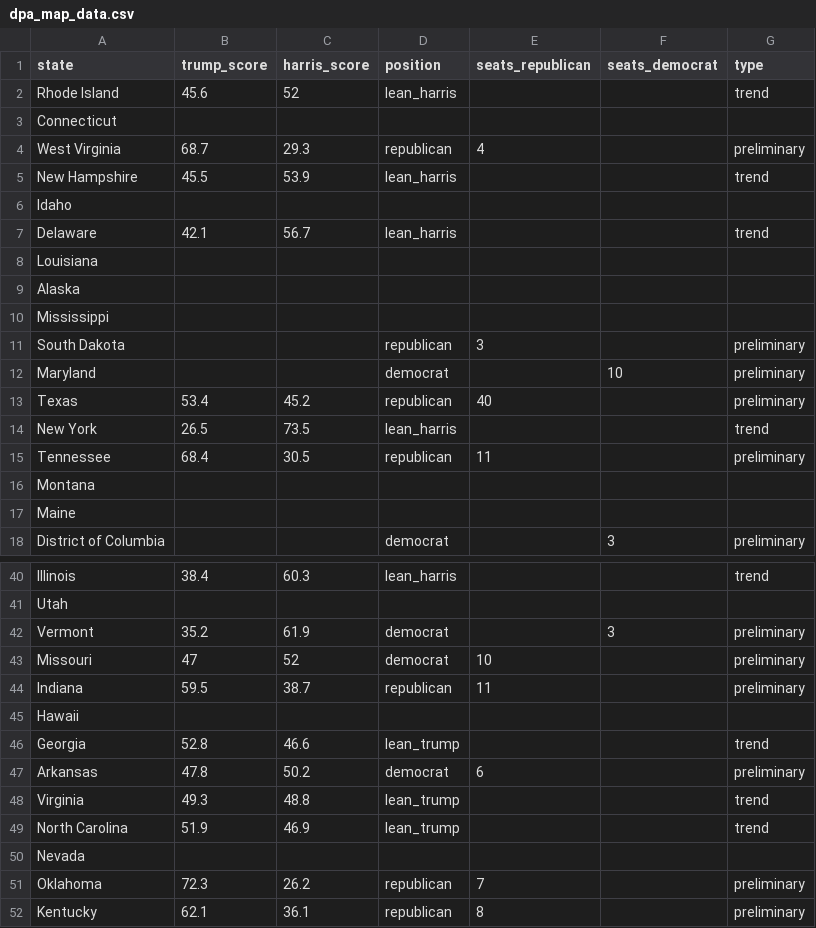
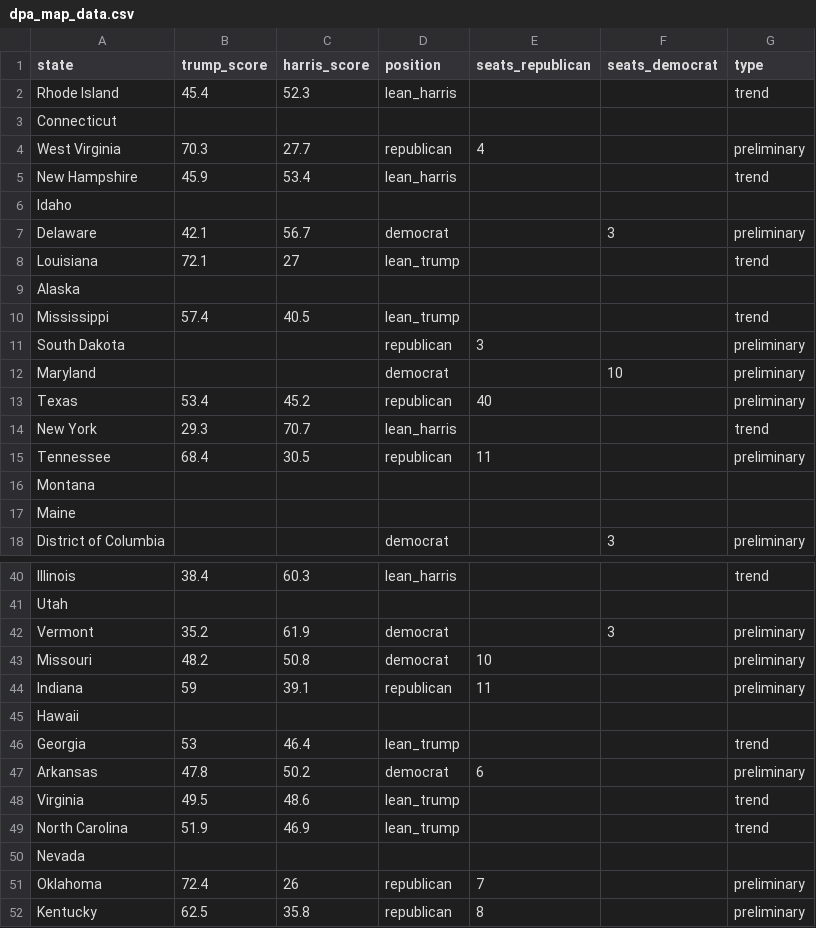
Before and after one commit to tomvaillant/dpa-api-us-wahl, a CSV file: dpa_map_data.csv, drawn as a sheet; only a part is shown, gaps mark what is left out; the diff covers the shown part only.

```diff
--- a/dpa_map_data.csv
+++ b/dpa_map_data.csv
@@ -1,11 +1,11 @@
 state,trump_score,harris_score,position,seats_republican,seats_democrat,type
-Rhode Island,45.6,52,lean_harris,,,trend
+Rhode Island,45.4,52.3,lean_harris,,,trend
 Connecticut,,,,,,
-West Virginia,68.7,29.3,republican,4,,preliminary
-New Hampshire,45.5,53.9,lean_harris,,,trend
+West Virginia,70.3,27.7,republican,4,,preliminary
+New Hampshire,45.9,53.4,lean_harris,,,trend
 Idaho,,,,,,
-Delaware,42.1,56.7,lean_harris,,,trend
-Louisiana,,,,,,
+Delaware,42.1,56.7,democrat,,3,preliminary
+Louisiana,72.1,27,lean_trump,,,trend
 Alaska,,,,,,
-Mississippi,,,,,,
+Mississippi,57.4,40.5,lean_trump,,,trend
 South Dakota,,,republican,3,,preliminary
@@ -13,3 +13,3 @@ Maryland,,,democrat,,10,preliminary
 Texas,53.4,45.2,republican,40,,preliminary
-New York,26.5,73.5,lean_harris,,,trend
+New York,29.3,70.7,lean_harris,,,trend
 Tennessee,68.4,30.5,republican,11,,preliminary
@@ -42,11 +42,11 @@ Utah,,,,,,
 Vermont,35.2,61.9,democrat,,3,preliminary
-Missouri,47,52,democrat,10,,preliminary
-Indiana,59.5,38.7,republican,11,,preliminary
+Missouri,48.2,50.8,democrat,10,,preliminary
+Indiana,59,39.1,republican,11,,preliminary
 Hawaii,,,,,,
-Georgia,52.8,46.6,lean_trump,,,trend
+Georgia,53,46.4,lean_trump,,,trend
 Arkansas,47.8,50.2,democrat,6,,preliminary
-Virginia,49.3,48.8,lean_trump,,,trend
+Virginia,49.5,48.6,lean_trump,,,trend
 North Carolina,51.9,46.9,lean_trump,,,trend
 Nevada,,,,,,
-Oklahoma,72.3,26.2,republican,7,,preliminary
-Kentucky,62.1,36.1,republican,8,,preliminary
+Oklahoma,72.4,26,republican,7,,preliminary
+Kentucky,62.5,35.8,republican,8,,preliminary
```
Also changed, not shown: 16 edited cells elsewhere in this file, dpa_arizona.csv, dpa_georgia.csv, 6 other files.
